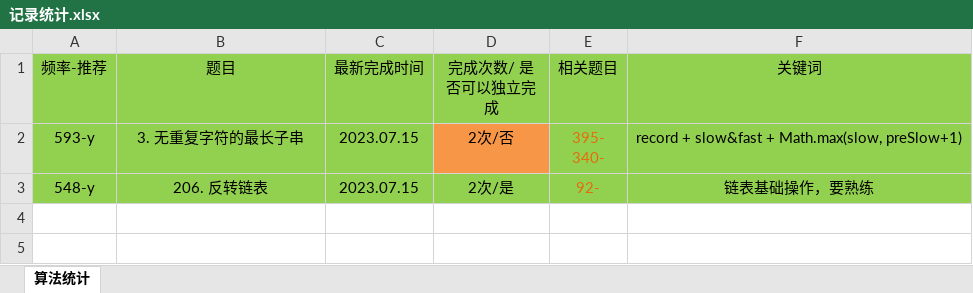
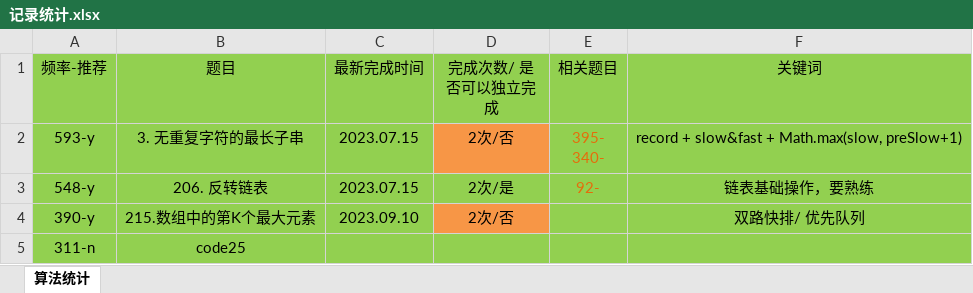
Before and after one commit to gmYuan/my_algo, an Excel workbook: 记录统计.xlsx, sheet 算法统计, drawn as a sheet; values as stored, in another font and other column widths than the file's, no borders; the diff names each change by its address in the sheet, - before the commit and + after, or states it on an @@ line.

```diff
--- a/记录统计.xlsx (sheet 算法统计)
+++ b/记录统计.xlsx (sheet 算法统计)
+row 4: 390-y | 215.数组中的第K个最大元素 | 2023.09.10 | 2次/否 |  | 双路快排/ 优先队列
+row 5: 311-n | code25
```
Also changed, not shown: 4 other files.
